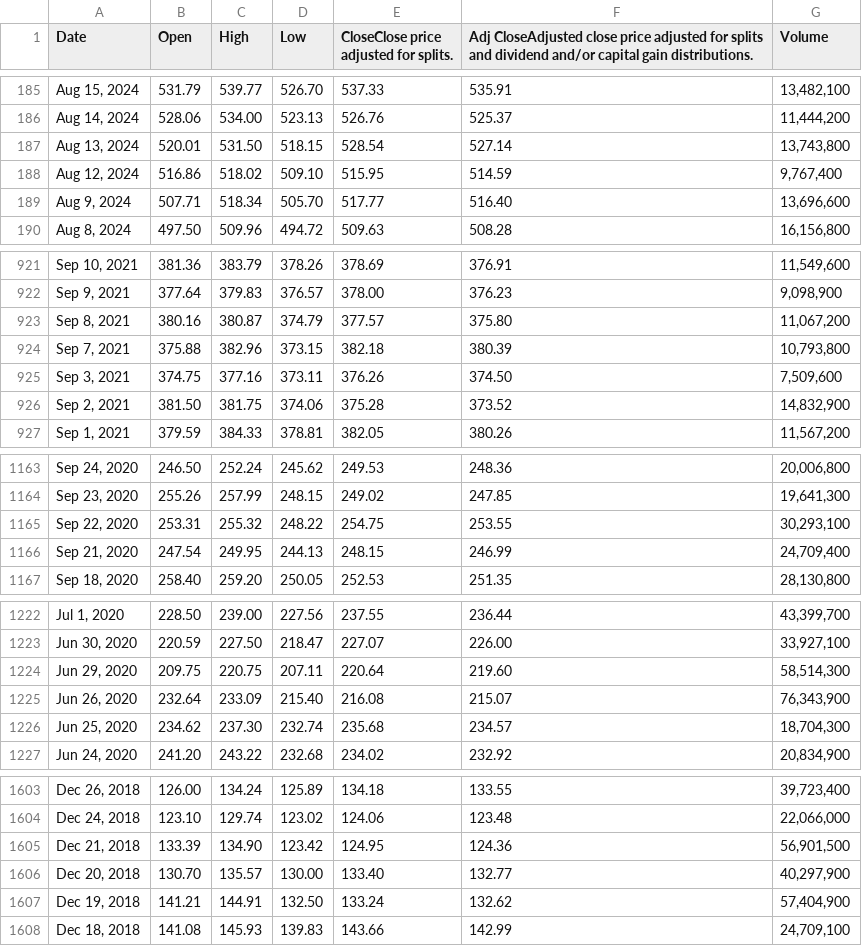
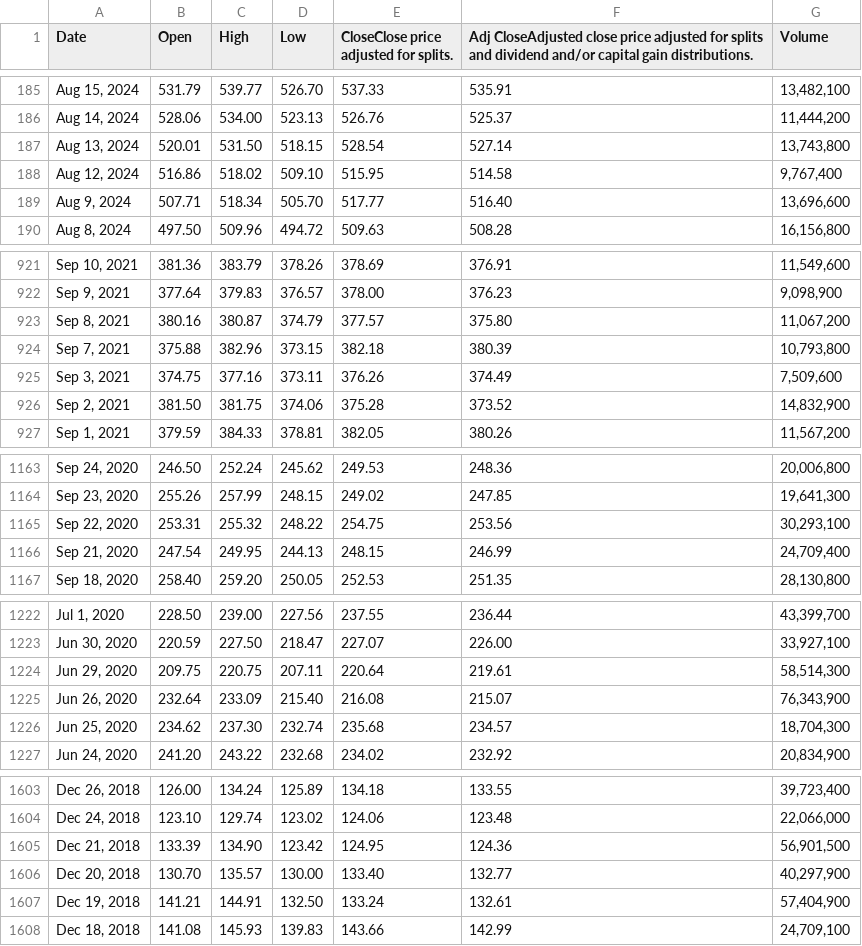
Before and after one commit to Julianapenaestudiante/piv_2025_1_2, a CSV file: src/edu_piv/static/data/Meta_data.csv (was Meta_data.csv), drawn as a sheet; only a part is shown, gaps mark what is left out.

Commit message:
carga csv

```diff
--- a/Meta_data.csv
+++ b/src/edu_piv/static/data/Meta_data.csv
@@ -187,3 +187,3 @@ Date,Open,High,Low,CloseClose price adjusted for splits.,Adj CloseAdjusted close
 "Aug 13, 2024",520.01,531.50,518.15,528.54,527.14,"13,743,800"
-"Aug 12, 2024",516.86,518.02,509.10,515.95,514.59,"9,767,400"
+"Aug 12, 2024",516.86,518.02,509.10,515.95,514.58,"9,767,400"
 "Aug 9, 2024",507.71,518.34,505.70,517.77,516.40,"13,696,600"
@@ -924,3 +924,3 @@ Date,Open,High,Low,CloseClose price adjusted for splits.,Adj CloseAdjusted close
 "Sep 7, 2021",375.88,382.96,373.15,382.18,380.39,"10,793,800"
-"Sep 3, 2021",374.75,377.16,373.11,376.26,374.50,"7,509,600"
+"Sep 3, 2021",374.75,377.16,373.11,376.26,374.49,"7,509,600"
 "Sep 2, 2021",381.50,381.75,374.06,375.28,373.52,"14,832,900"
@@ -1164,3 +1164,3 @@ Date,Open,High,Low,CloseClose price adjusted for splits.,Adj CloseAdjusted close
 "Sep 23, 2020",255.26,257.99,248.15,249.02,247.85,"19,641,300"
-"Sep 22, 2020",253.31,255.32,248.22,254.75,253.55,"30,293,100"
+"Sep 22, 2020",253.31,255.32,248.22,254.75,253.56,"30,293,100"
 "Sep 21, 2020",247.54,249.95,244.13,248.15,246.99,"24,709,400"
@@ -1223,3 +1223,3 @@ Date,Open,High,Low,CloseClose price adjusted for splits.,Adj CloseAdjusted close
 "Jun 30, 2020",220.59,227.50,218.47,227.07,226.00,"33,927,100"
-"Jun 29, 2020",209.75,220.75,207.11,220.64,219.60,"58,514,300"
+"Jun 29, 2020",209.75,220.75,207.11,220.64,219.61,"58,514,300"
 "Jun 26, 2020",232.64,233.09,215.40,216.08,215.07,"76,343,900"
@@ -1606,3 +1606,3 @@ Date,Open,High,Low,CloseClose price adjusted for splits.,Adj CloseAdjusted close
 "Dec 20, 2018",130.70,135.57,130.00,133.40,132.77,"40,297,900"
-"Dec 19, 2018",141.21,144.91,132.50,133.24,132.62,"57,404,900"
+"Dec 19, 2018",141.21,144.91,132.50,133.24,132.61,"57,404,900"
 "Dec 18, 2018",141.08,145.93,139.83,143.66,142.99,"24,709,100"
```
